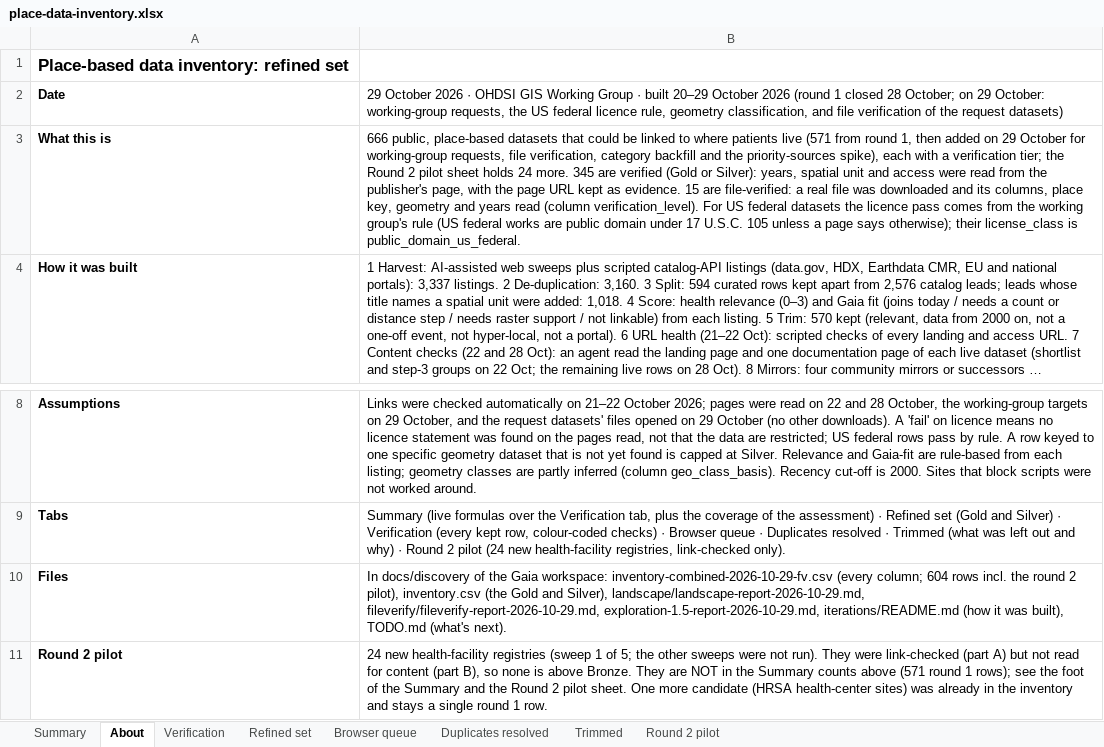
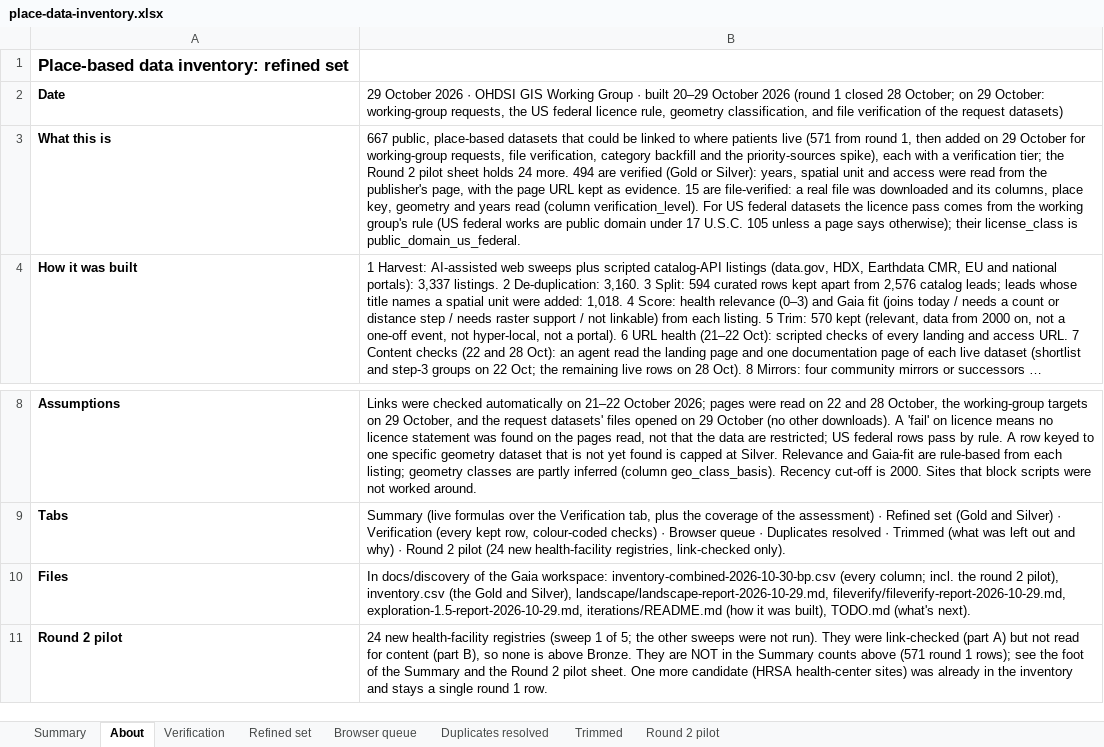
Before and after one commit to OHDSI/GIS, an Excel workbook: exploration/place-data-inventory/place-data-inventory.xlsx, sheet About, drawn as a sheet; only a part is shown, gaps mark what is left out; long unchanged cells end in …; values as stored, in another font and other column widths than the file's, no borders; the diff names each change by its address in the sheet, - before the commit and + after, or states it on an @@ line.

```diff
--- a/exploration/place-data-inventory/place-data-inventory.xlsx (sheet About)
+++ b/exploration/place-data-inventory/place-data-inventory.xlsx (sheet About)
-B3: 666 public, place-based datasets that could be linked to where patients live (571 from round 1, then added on 29 October for working-group requests, file verification, category backfill and the priority-sources spike), each with a verification tier; the Round 2 pilot sheet holds 24 more. 345 are verified…
+B3: 667 public, place-based datasets that could be linked to where patients live (571 from round 1, then added on 29 October for working-group requests, file verification, category backfill and the priority-sources spike), each with a verification tier; the Round 2 pilot sheet holds 24 more. 494 are verified…
-B10: …Gaia workspace: inventory-combined-2026-10-29-fv.csv (every column; 604 rows incl. the…
+B10: …Gaia workspace: inventory-combined-2026-10-30-bp.csv (every column; incl. the…
```
Also changed, not shown: sheet Refined set, sheet Verification, sheet Summary, sheet Trimmed, 10 other files.
